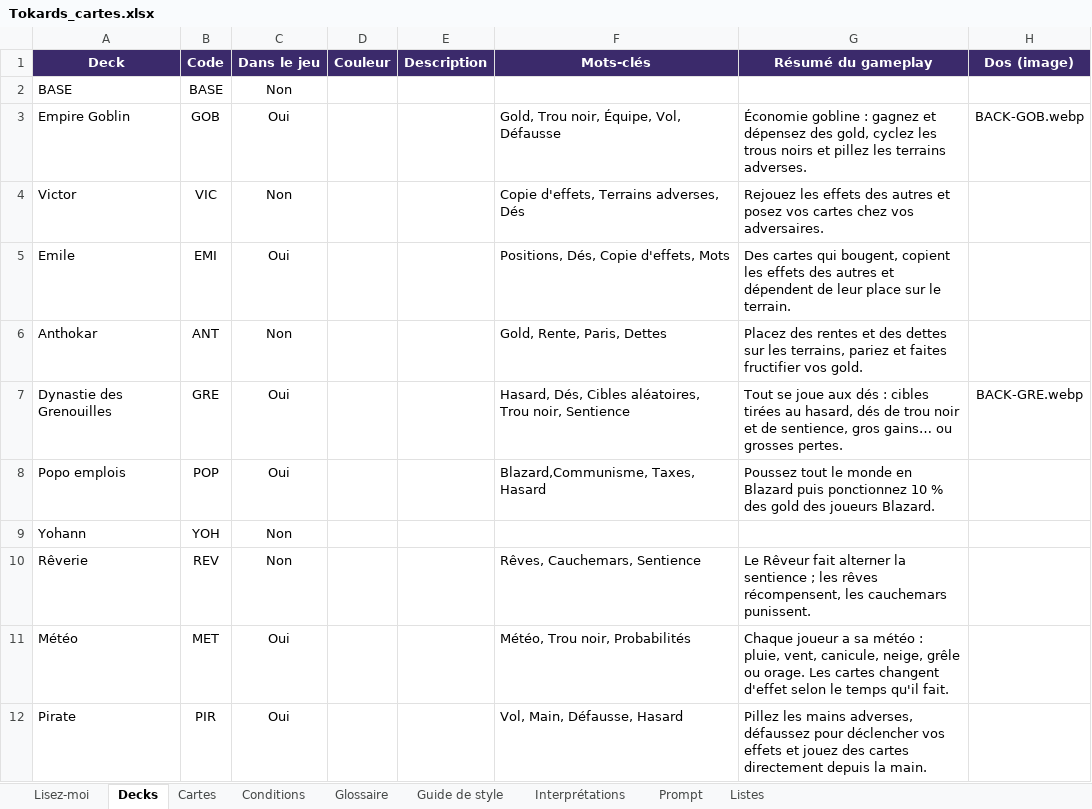
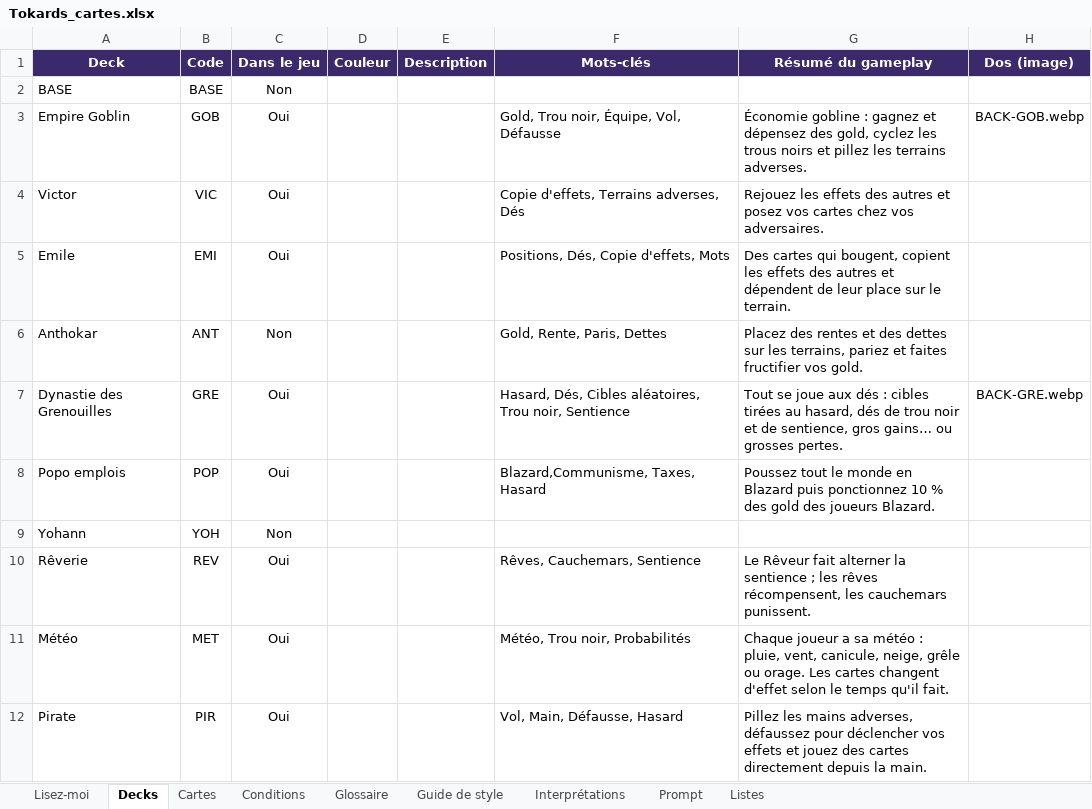
Before and after one commit to Emilezola0/Tokards, an Excel workbook: data/Tokards_cartes.xlsx, sheet Decks, drawn as a sheet; only a part is shown; values as stored, in another font and other column widths than the file's, no borders; conditional formats not drawn; the diff names each change by its address in the sheet, - before the commit and + after, or states it on an @@ line.

```diff
--- a/data/Tokards_cartes.xlsx (sheet Decks)
+++ b/data/Tokards_cartes.xlsx (sheet Decks)
-C4 (Dans le jeu): Non
+C4 (Dans le jeu): Oui
-C10 (Dans le jeu): Non
+C10 (Dans le jeu): Oui
```
Also changed, not shown: sheet Interprétations, sheet Cartes, sheet Conditions, 13 other files.
